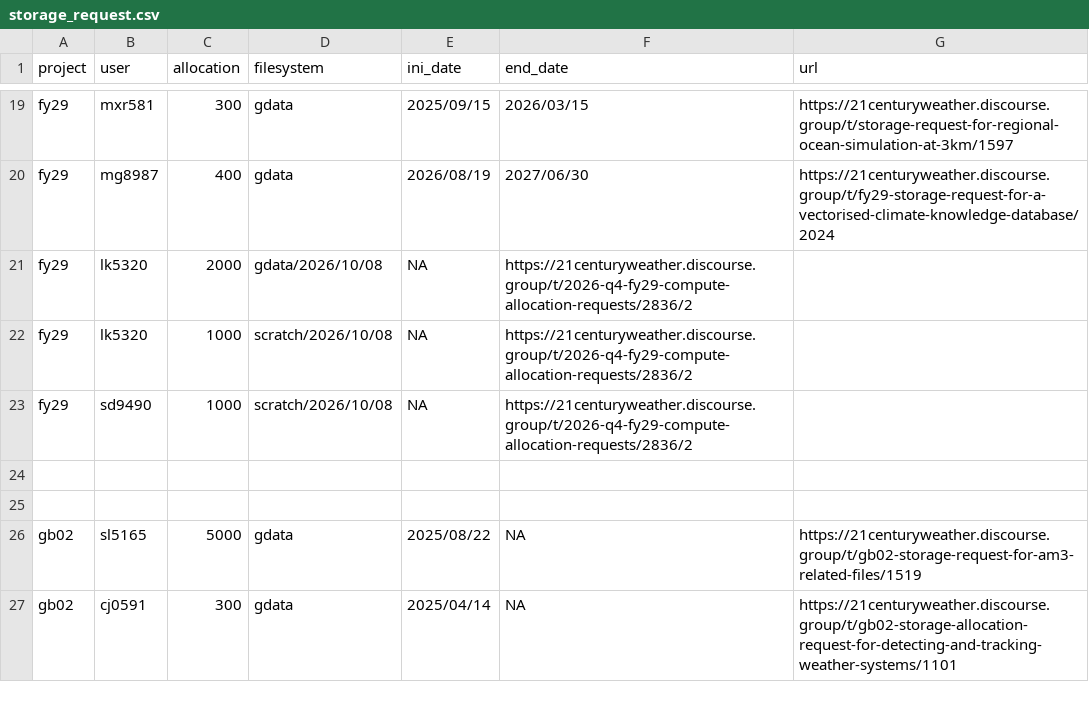
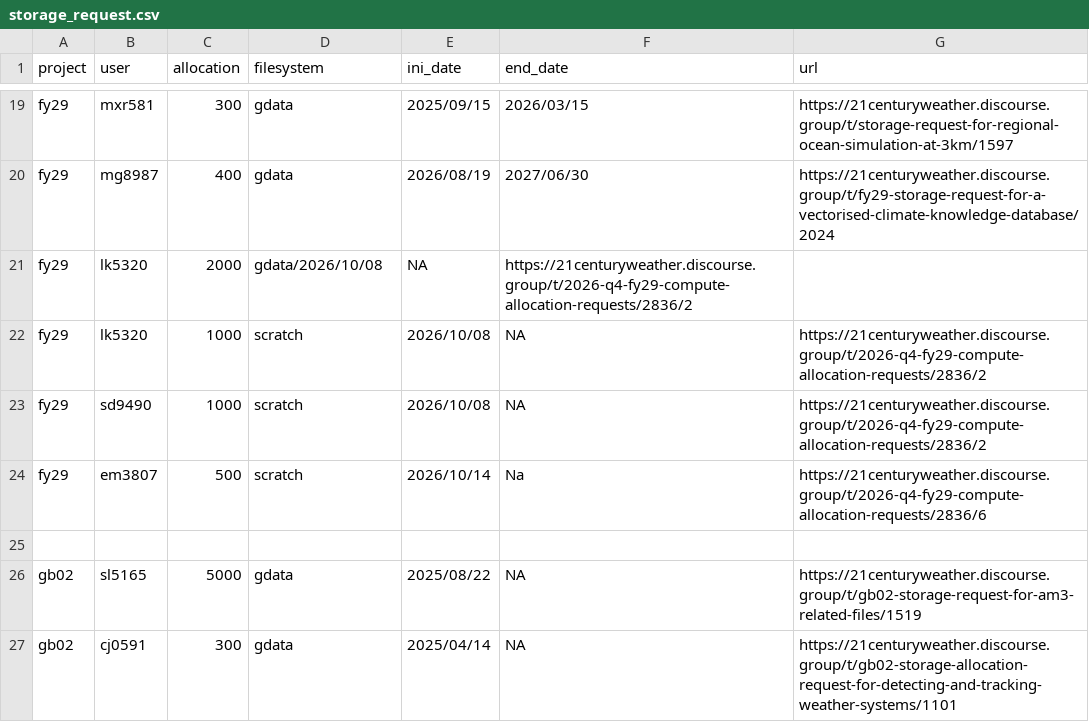
Before and after one commit to 21centuryweather/nci_resource_tools, a CSV file: docs/storage_request.csv, drawn as a sheet; only a part is shown, gaps mark what is left out.

Commit message:
Update storage_request.csv

```diff
--- a/docs/storage_request.csv
+++ b/docs/storage_request.csv
@@ -21,5 +21,5 @@ fy29,mg8987,400,gdata,2026/08/19,2027/06/30,https://21centuryweather.discourse.g
 fy29,lk5320, 2000,gdata/2026/10/08,NA,https://21centuryweather.discourse.group/t/2026-q4-fy29-compute-allocation-requests/2836/2
-fy29,lk5320, 1000,scratch/2026/10/08,NA,https://21centuryweather.discourse.group/t/2026-q4-fy29-compute-allocation-requests/2836/2
-fy29,sd9490, 1000,scratch/2026/10/08,NA,https://21centuryweather.discourse.group/t/2026-q4-fy29-compute-allocation-requests/2836/2
-
+fy29,lk5320, 1000,scratch,2026/10/08,NA,https://21centuryweather.discourse.group/t/2026-q4-fy29-compute-allocation-requests/2836/2
+fy29,sd9490, 1000,scratch,2026/10/08,NA,https://21centuryweather.discourse.group/t/2026-q4-fy29-compute-allocation-requests/2836/2
+fy29,em3807, 500,scratch,2026/10/14,Na,https://21centuryweather.discourse.group/t/2026-q4-fy29-compute-allocation-requests/2836/6
 
```
